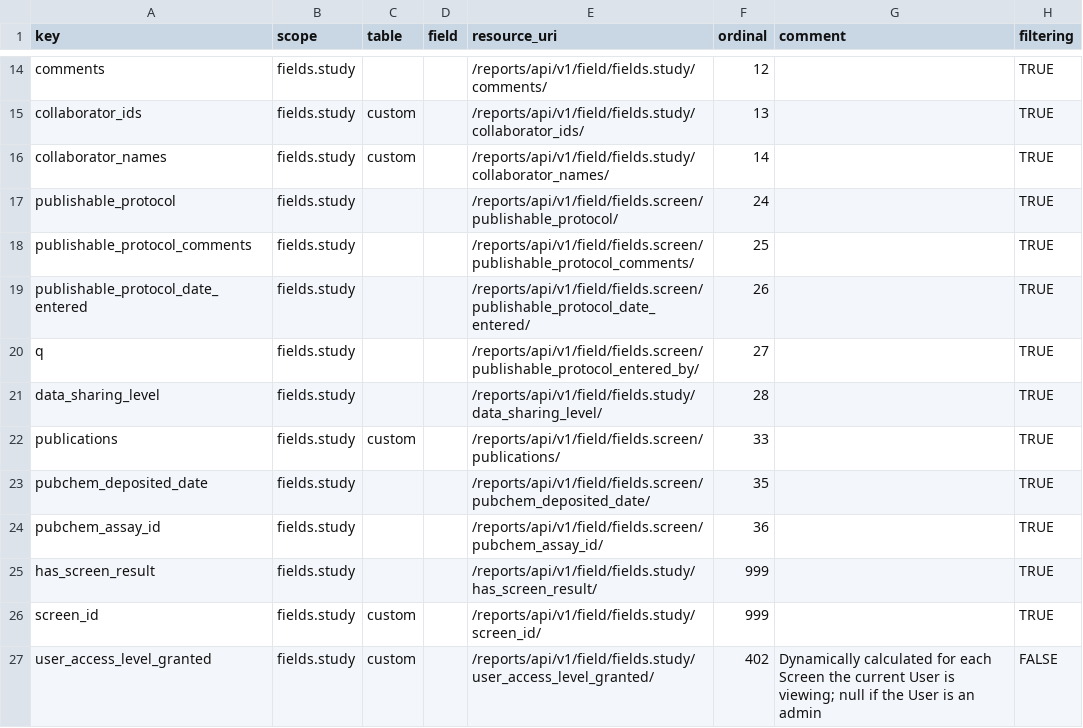
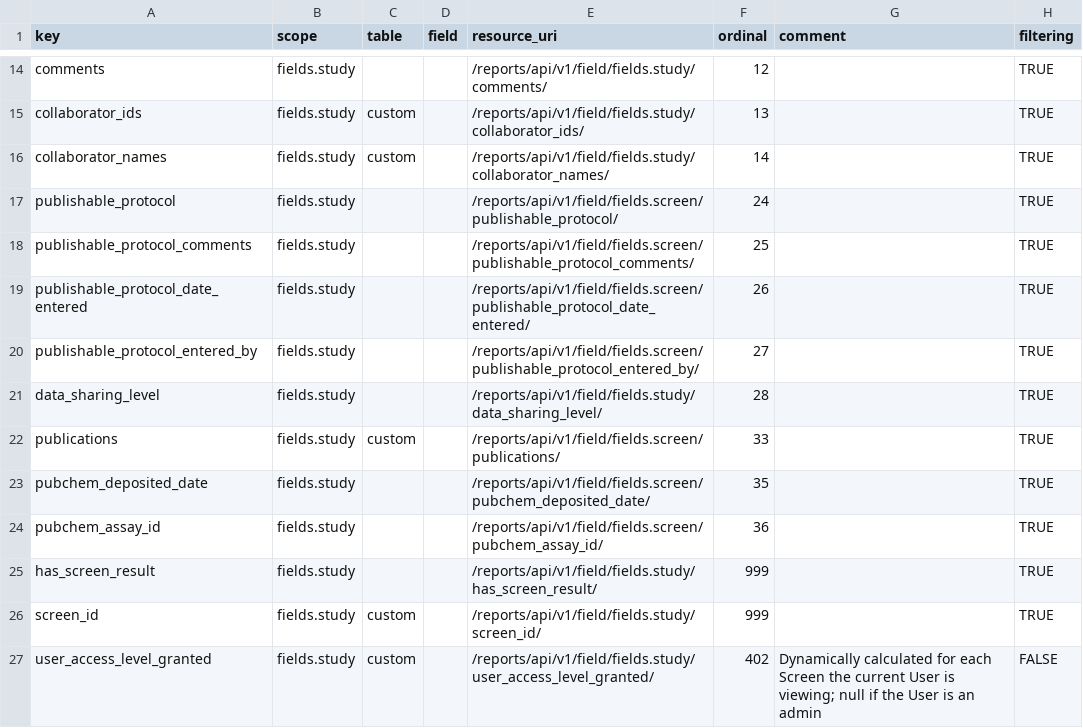
Before and after one commit to seanderickson/lims, a CSV file: db/static/api_init/metahash_fields_study.csv, drawn as a sheet; only a part is shown, gaps mark what is left out; the diff names each change by its address in the sheet, - before the commit and + after, or states it on an @@ line.

Commit message:
separate add screen & add study columns dialogs, ui refactor for dc_ids

```diff
--- a/db/static/api_init/metahash_fields_study.csv
+++ b/db/static/api_init/metahash_fields_study.csv
-A20 (key): q
+A20 (key): publishable_protocol_entered_by
```
Also changed, not shown: 6 other files.
